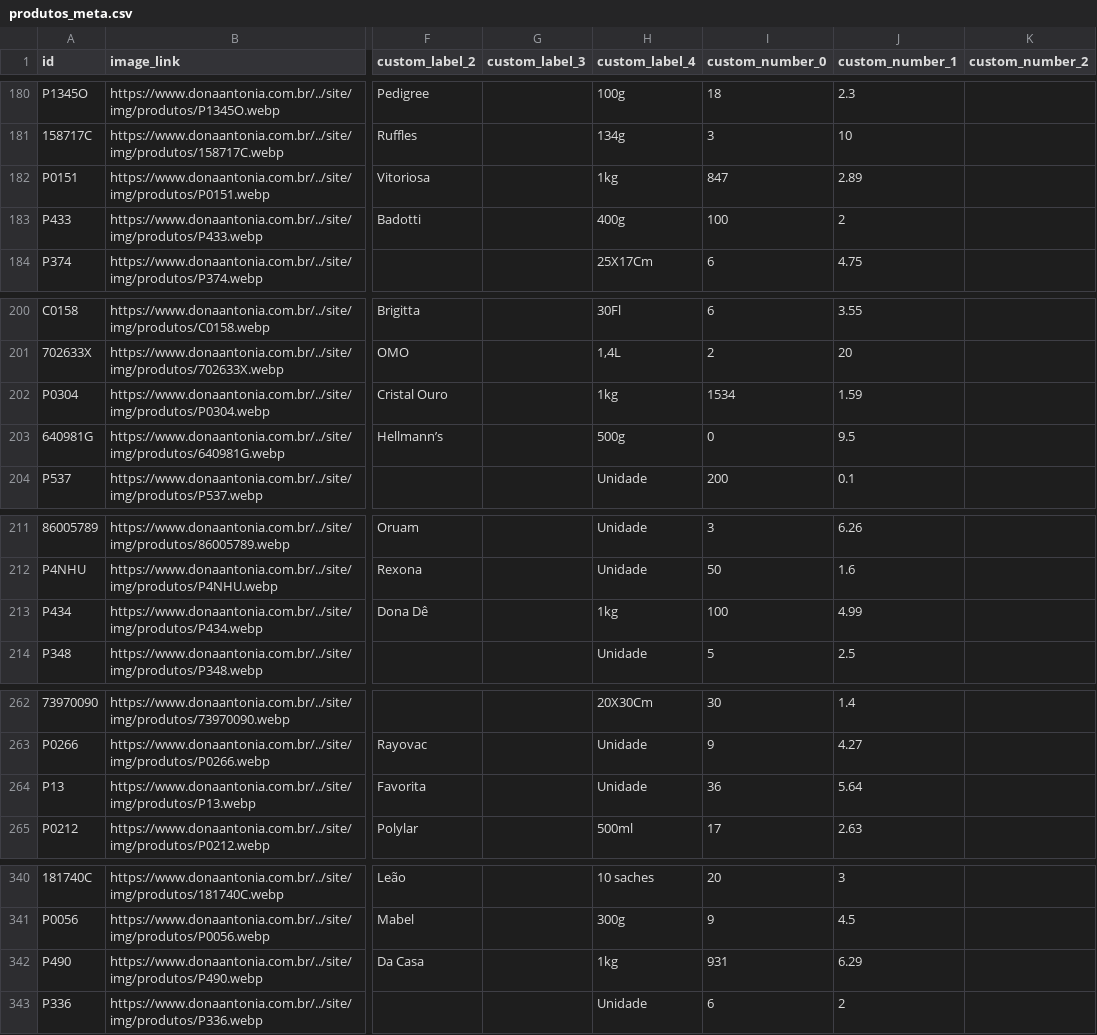
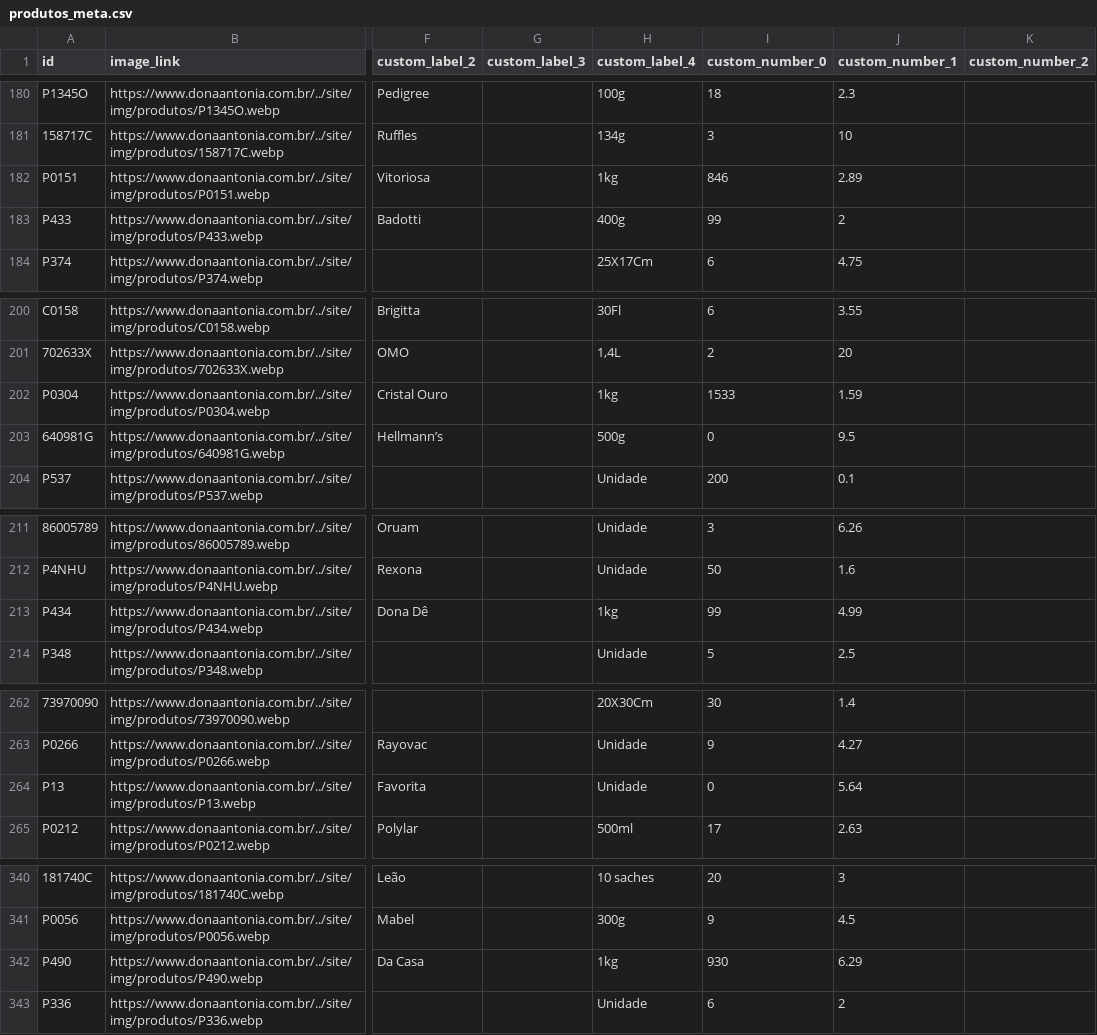
Before and after one commit to osvaldosereia/SUCEDOAN12, a CSV file: site/produtos_meta.csv, drawn as a sheet; only a part is shown, gaps mark what is left out; the diff covers the shown part only; the diff names each change by its address in the sheet, - before the commit and + after, or states it on an @@ line.

Commit message:
Atualiza produtos_meta.csv (Meta) pelo admin Dona Antônia

```diff
--- a/site/produtos_meta.csv
+++ b/site/produtos_meta.csv
-I182 (custom_number_0): 847
+I182 (custom_number_0): 846
-I183 (custom_number_0): 100
+I183 (custom_number_0): 99
-I202 (custom_number_0): 1534
+I202 (custom_number_0): 1533
-I213 (custom_number_0): 100
+I213 (custom_number_0): 99
-I264 (custom_number_0): 36
+I264 (custom_number_0): 0
-I342 (custom_number_0): 931
+I342 (custom_number_0): 930
```
Also changed, not shown: 9 edited cells elsewhere in this file.
